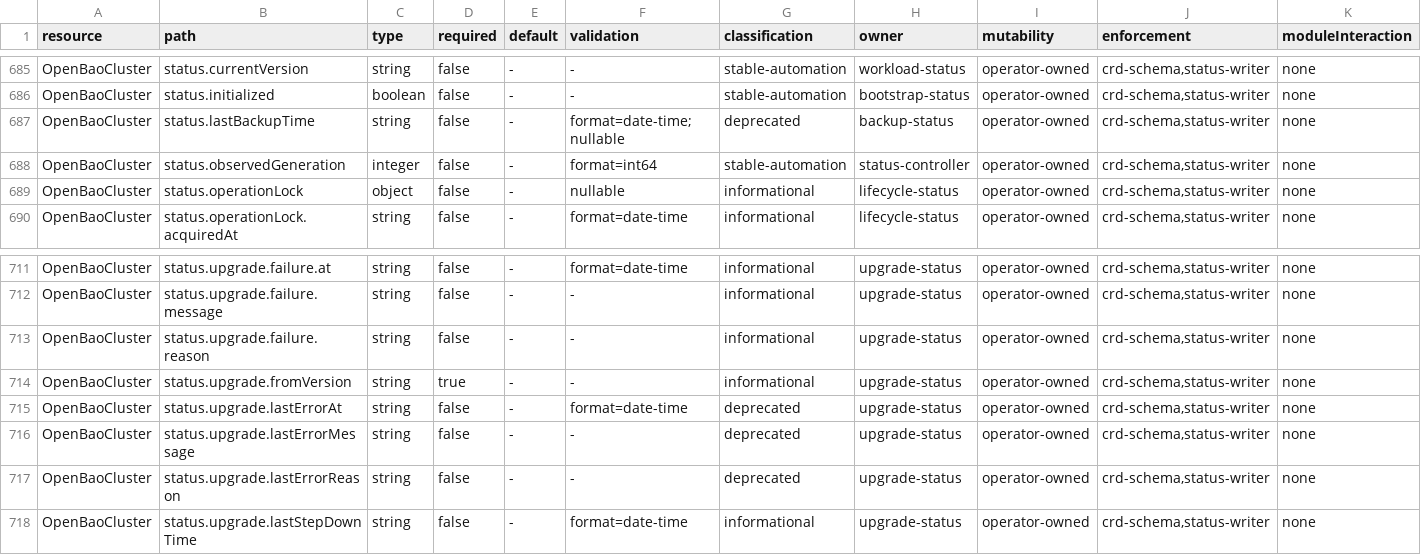
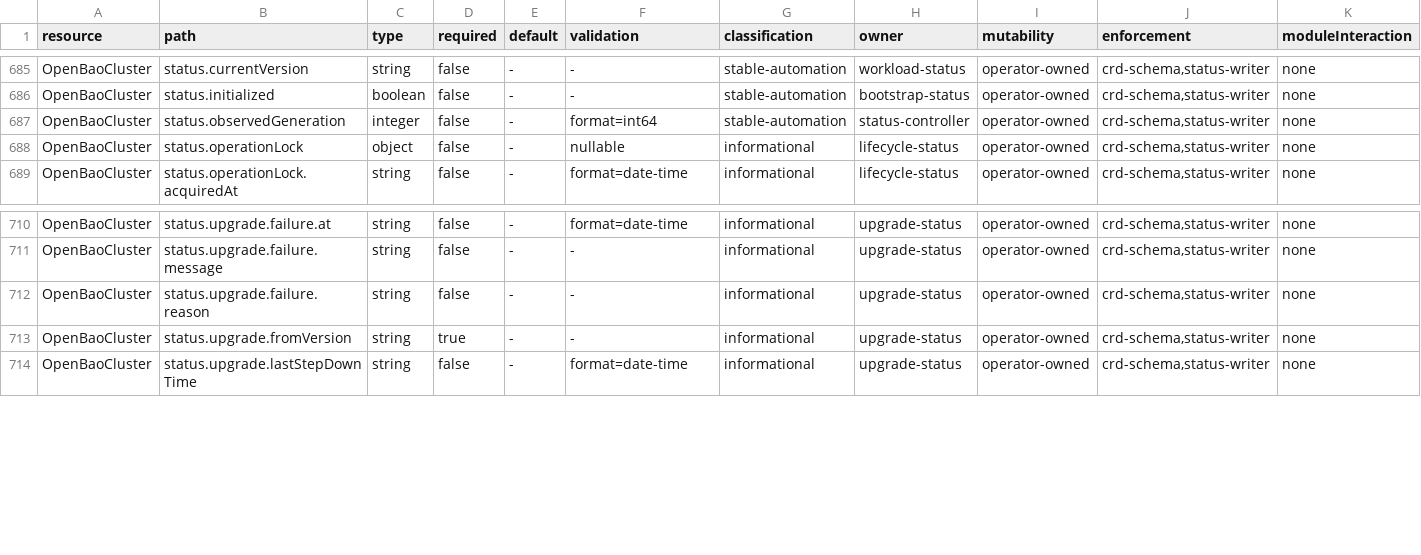
Before and after one commit to dc-tec/openbao-operator, a TSV file: api/stability/v1alpha1-paths.tsv, drawn as a sheet; only a part is shown, gaps mark what is left out; rows hold the shown columns only; the diff names each change by its address in the sheet, - before the commit and + after, or states it on an @@ line.

Commit message:
feat(api): remove deprecated status fields
Signed-off-by: Roel de Cort <roel.decort@adfinis.com>

```diff
--- a/api/stability/v1alpha1-paths.tsv
+++ b/api/stability/v1alpha1-paths.tsv
-row 687: OpenBaoCluster | status.lastBackupTime | string | false | - | format=date-time; nullable | deprecated | backup-status | operator-owned | crd-schema,status-writer | none
-row 715: OpenBaoCluster | status.upgrade.lastErrorAt | string | false | - | format=date-time | deprecated | upgrade-status | operator-owned | crd-schema,status-writer | none
-row 716: OpenBaoCluster | status.upgrade.lastErrorMessage | string | false | - | - | deprecated | upgrade-status | operator-owned | crd-schema,status-writer | none
-row 717: OpenBaoCluster | status.upgrade.lastErrorReason | string | false | - | - | deprecated | upgrade-status | operator-owned | crd-schema,status-writer | none
```
Also changed, not shown: 27 other files.
